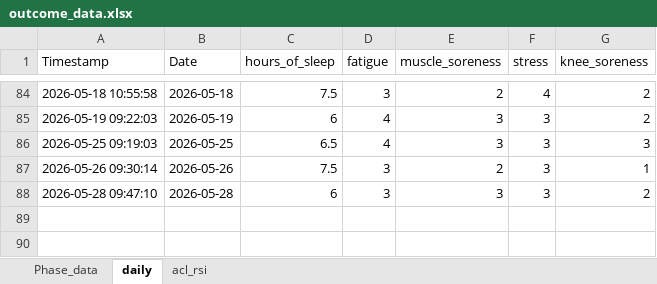
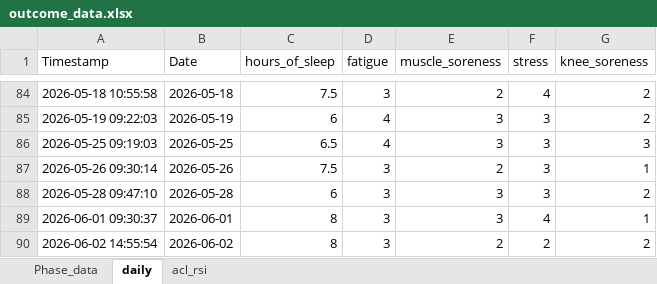
Before and after one commit to AKates717/CSI-Pacific-RTP, an Excel workbook: sample_data/outcome_data.xlsx, sheet daily, drawn as a sheet; only a part is shown, gaps mark what is left out; values as stored, in another font and other column widths than the file's, no borders; the diff names each change by its address in the sheet, - before the commit and + after, or states it on an @@ line.

```diff
--- a/sample_data/outcome_data.xlsx (sheet daily)
+++ b/sample_data/outcome_data.xlsx (sheet daily)
+row 89: 2026-06-01 09:30:37 | 2026-06-01 | 8 | 3 | 3 | 4 | 1
+row 90: 2026-06-02 14:55:54 | 2026-06-02 | 8 | 3 | 2 | 2 | 2
```
Also changed, not shown: physical_training_programs/ACL-YTP.xlsx, 16 other files.
